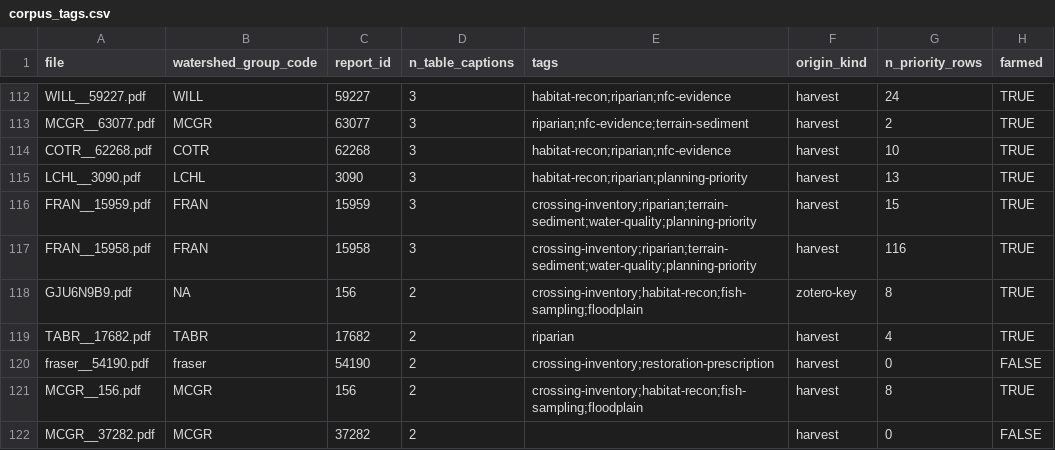
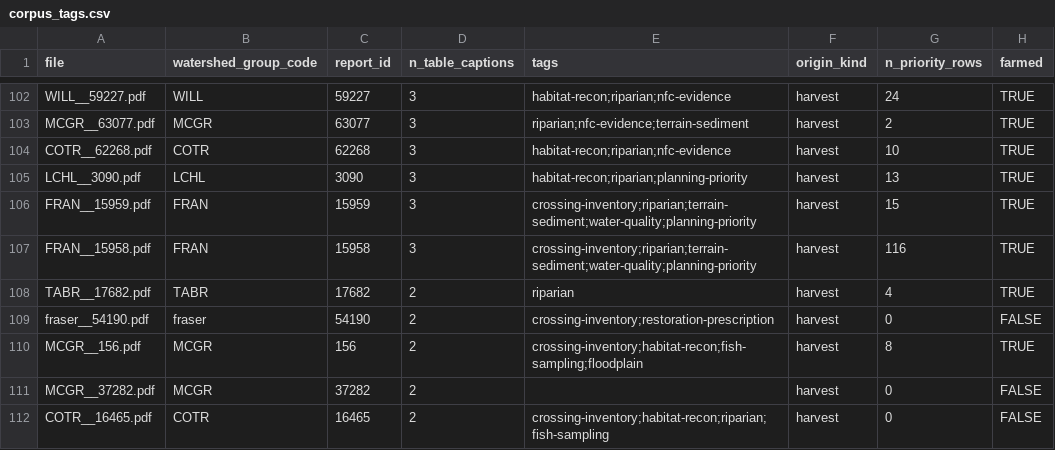
Before and after one commit to NewGraphEnvironment/knowledge, a CSV file: data/corpus_tags.csv, drawn as a sheet; only a part is shown, gaps mark what is left out; the shorter side is filled out with more unchanged rows; the diff covers the shown part only.

```diff
--- a/data/corpus_tags.csv
+++ b/data/corpus_tags.csv
@@ -117,3 +107,2 @@ FRAN__15959.pdf,FRAN,15959,3,crossing-inventory;riparian;terrain-sediment;water-
 FRAN__15958.pdf,FRAN,15958,3,crossing-inventory;riparian;terrain-sediment;water-quality;planning-priority,harvest,116,TRUE
-GJU6N9B9.pdf,NA,156,2,crossing-inventory;habitat-recon;fish-sampling;floodplain,zotero-key,8,TRUE
 TABR__17682.pdf,TABR,17682,2,riparian,harvest,4,TRUE
```
Also changed, not shown: 20 removed rows elsewhere in this file, 1 other file.
